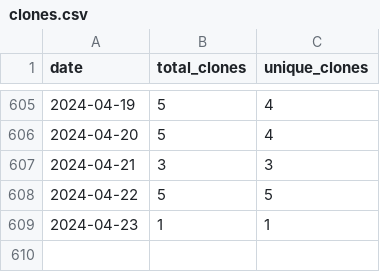
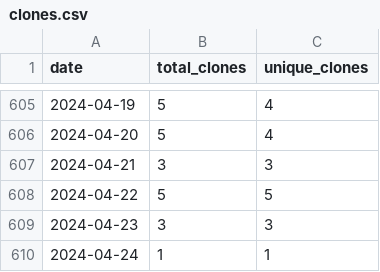
Before and after one commit to wumphlett/COMP-5700, a CSV file: .traffic/clones.csv, drawn as a sheet; only a part is shown, gaps mark what is left out.

Commit message:
Updating repository traffic

```diff
--- a/.traffic/clones.csv
+++ b/.traffic/clones.csv
@@ -608,2 +608,3 @@ date,total_clones,unique_clones
 2024-04-22,5,5
-2024-04-23,1,1
+2024-04-23,3,3
+2024-04-24,1,1
```
Also changed, not shown: .traffic/views.csv, 3 other files.
